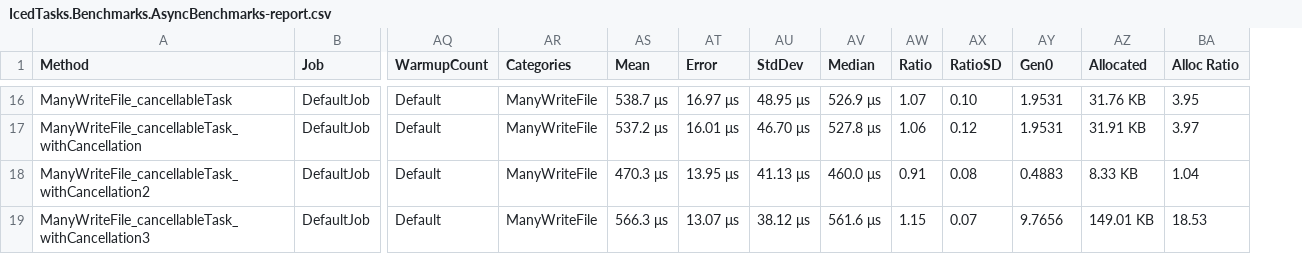
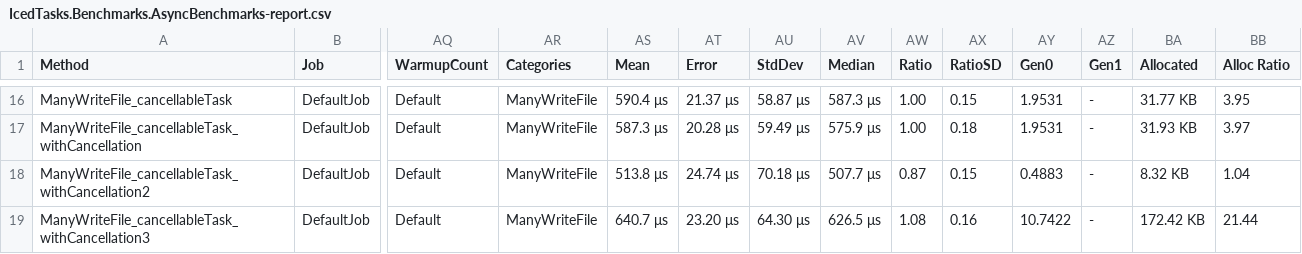
Before and after one commit to TheAngryByrd/IcedTasks, a CSV file: benchmarks/FSharpBenchmarks/BenchmarkDotNet.Artifacts/results/IcedTasks.Benchmarks.AsyncBenchmarks-report.csv, drawn as a sheet; only a part is shown, gaps mark what is left out; addresses are those after the commit; the diff covers the shown part only; the diff names each change by its address in the sheet, - before the commit and + after, or states it on an @@ line.

```diff
--- a/benchmarks/FSharpBenchmarks/BenchmarkDotNet.Artifacts/results/IcedTasks.Benchmarks.AsyncBenchmarks-report.csv
+++ b/benchmarks/FSharpBenchmarks/BenchmarkDotNet.Artifacts/results/IcedTasks.Benchmarks.AsyncBenchmarks-report.csv
+column AZ (Gen1), rows 16-19: all -
-AS16 (Mean): 538.7 μs
+AS16 (Mean): 590.4 μs
-AT16 (Error): 16.97 μs
+AT16 (Error): 21.37 μs
-AU16 (StdDev): 48.95 μs
+AU16 (StdDev): 58.87 μs
-AV16 (Median): 526.9 μs
+AV16 (Median): 587.3 μs
-AW16 (Ratio): 1.07
+AW16 (Ratio): 1.00
-AX16 (RatioSD): 0.10
+AX16 (RatioSD): 0.15
-BA16 (Allocated): 31.76 KB
+BA16 (Allocated): 31.77 KB
-AS17 (Mean): 537.2 μs
+AS17 (Mean): 587.3 μs
-AT17 (Error): 16.01 μs
+AT17 (Error): 20.28 μs
-AU17 (StdDev): 46.70 μs
+AU17 (StdDev): 59.49 μs
-AV17 (Median): 527.8 μs
+AV17 (Median): 575.9 μs
-AW17 (Ratio): 1.06
+AW17 (Ratio): 1.00
-AX17 (RatioSD): 0.12
+AX17 (RatioSD): 0.18
-BA17 (Allocated): 31.91 KB
+BA17 (Allocated): 31.93 KB
-AS18 (Mean): 470.3 μs
+AS18 (Mean): 513.8 μs
-AT18 (Error): 13.95 μs
+AT18 (Error): 24.74 μs
-AU18 (StdDev): 41.13 μs
+AU18 (StdDev): 70.18 μs
-AV18 (Median): 460.0 μs
+AV18 (Median): 507.7 μs
-AW18 (Ratio): 0.91
+AW18 (Ratio): 0.87
-AX18 (RatioSD): 0.08
+AX18 (RatioSD): 0.15
-BA18 (Allocated): 8.33 KB
+BA18 (Allocated): 8.32 KB
-AS19 (Mean): 566.3 μs
+AS19 (Mean): 640.7 μs
-AT19 (Error): 13.07 μs
+AT19 (Error): 23.20 μs
-AU19 (StdDev): 38.12 μs
+AU19 (StdDev): 64.30 μs
-AV19 (Median): 561.6 μs
+AV19 (Median): 626.5 μs
-AW19 (Ratio): 1.15
+AW19 (Ratio): 1.08
-AX19 (RatioSD): 0.07
+AX19 (RatioSD): 0.16
-AY19 (Gen0): 9.7656
+AY19 (Gen0): 10.7422
-BA19 (Allocated): 149.01 KB
+BA19 (Allocated): 172.42 KB
-BB19 (Alloc Ratio): 18.53
+BB19 (Alloc Ratio): 21.44
```
Also changed, not shown: 141 edited cells elsewhere in this file, 5 other files.
